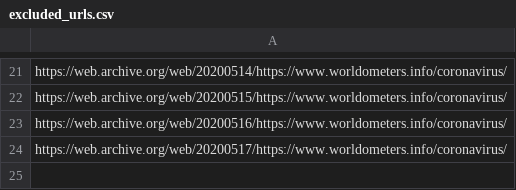
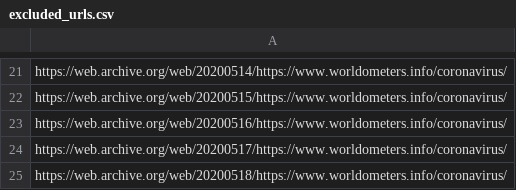
Before and after one commit to danmsf/covid19-sim, a CSV file: ETL/ETL_scripts/extract_worldmeter/resources/excluded_urls.csv, drawn as a sheet; only a part is shown, gaps mark what is left out; the diff names each change by its address in the sheet, - before the commit and + after, or states it on an @@ line.

```diff
--- a/ETL/ETL_scripts/extract_worldmeter/resources/excluded_urls.csv
+++ b/ETL/ETL_scripts/extract_worldmeter/resources/excluded_urls.csv
+row 25: https://web.archive.org/web/20200518/https://www.worldometers.info/coronavirus/
```
Also changed, not shown: Resources/Datasets/CountryData/confirmed_global.csv, Resources/Datasets/IsraelData/IsraelStatus.csv, 3 other files.
